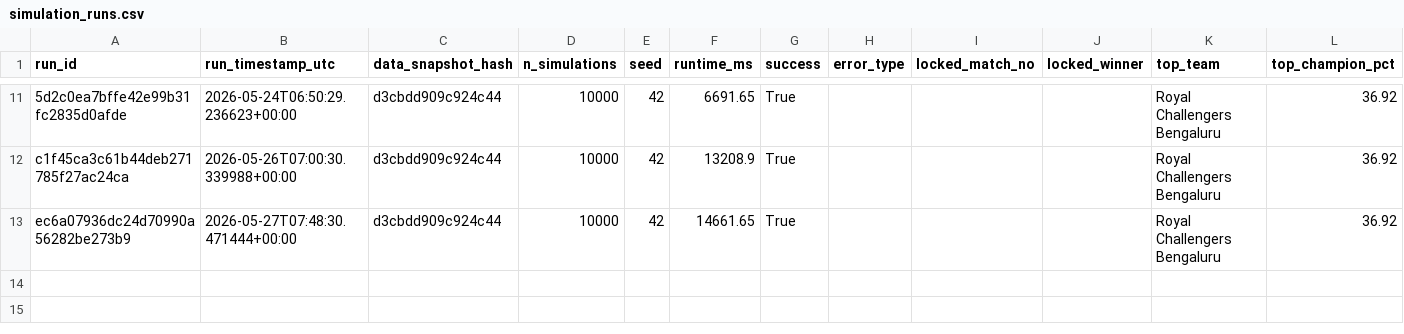
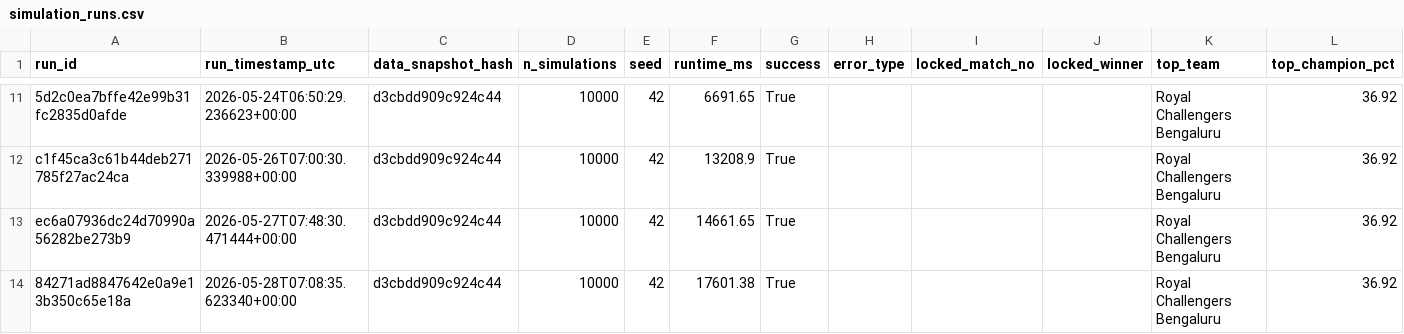
Before and after one commit to Vatsalsrivastava1209/IPL-Predictor, a CSV file: outputs/simulation_runs.csv, drawn as a sheet; only a part is shown, gaps mark what is left out; the diff names each change by its address in the sheet, - before the commit and + after, or states it on an @@ line.

```diff
--- a/outputs/simulation_runs.csv
+++ b/outputs/simulation_runs.csv
+row 14: 84271ad8847642e0a9e13b350c65e18a | 2026-05-28T07:08:35.623340+00:00 | d3cbdd909c924c44 | 10000 | 42 | 17601.38 | True |  |  |  | Royal Challengers Bengaluru | 36.92
```
Also changed, not shown: outputs/probability_history.csv.
